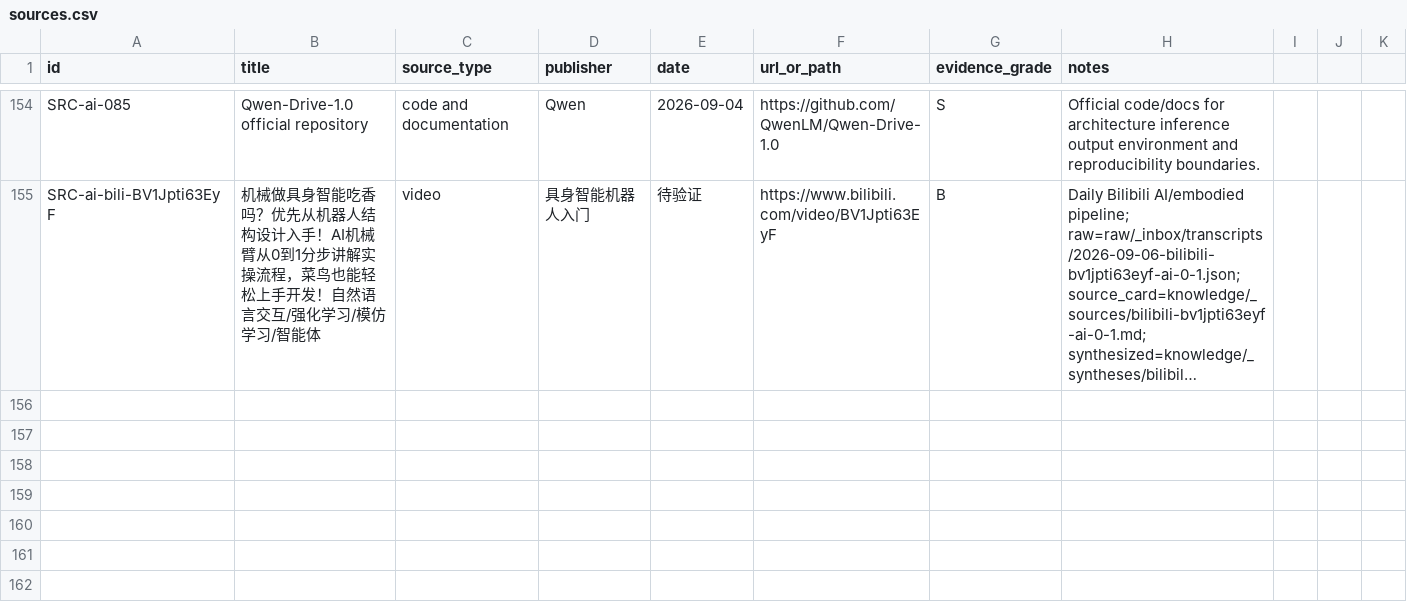
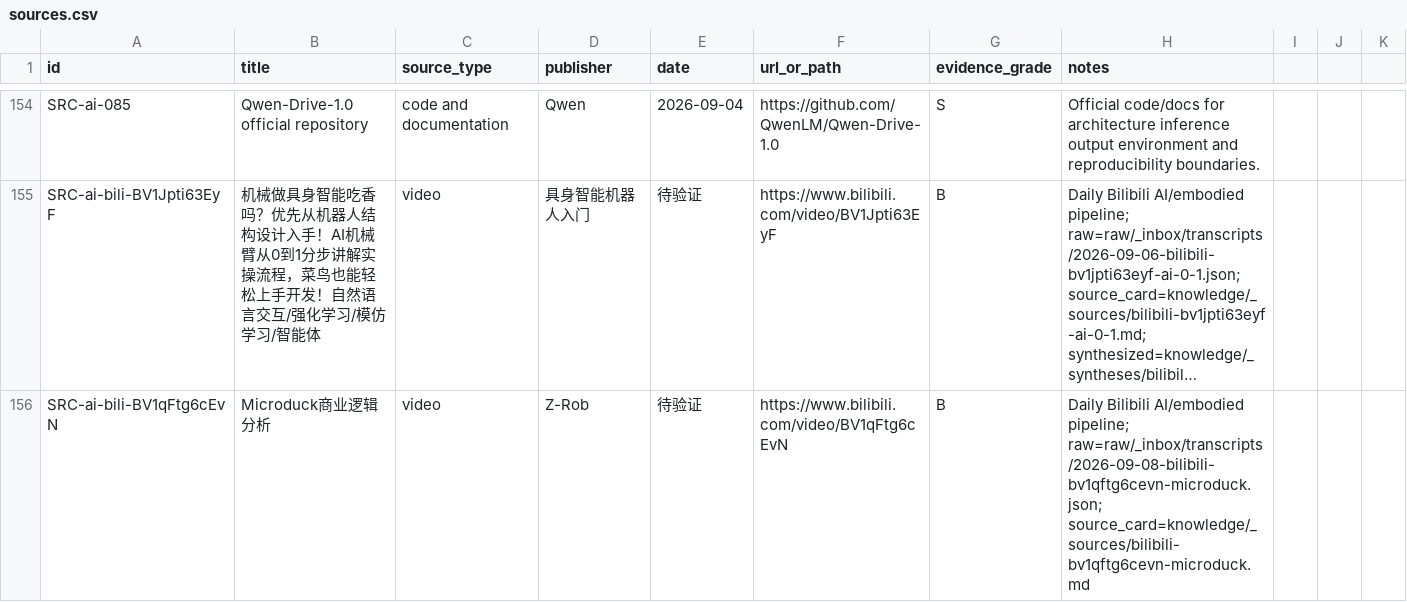
Before and after one commit to terryma2024/industry_analysis, a CSV file: knowledge/ai/sources.csv, drawn as a sheet; only a part is shown, gaps mark what is left out; long unchanged cells end in …; the diff names each change by its address in the sheet, - before the commit and + after, or states it on an @@ line.

```diff
--- a/knowledge/ai/sources.csv
+++ b/knowledge/ai/sources.csv
+row 156: SRC-ai-bili-BV1qFtg6cEvN | Microduck商业逻辑分析 | video | Z-Rob | 待验证 | https://www.bilibili.com/video/BV1qFtg6cEvN | B | Daily Bilibili AI/embodied pipeline; raw=raw/_inbox/transcripts/2026-09-08-bilibili-bv1qftg6cevn-microduck.json; source_card=knowledge/_sources/bilibili-bv1qftg6cevn-microduck.md
```
Also changed, not shown: knowledge/robotics-embodied-ai/sources.csv, 10 other files.
